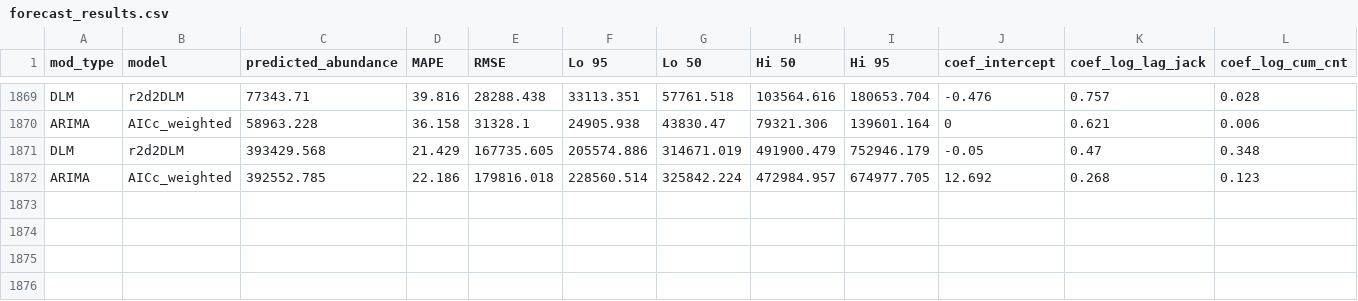
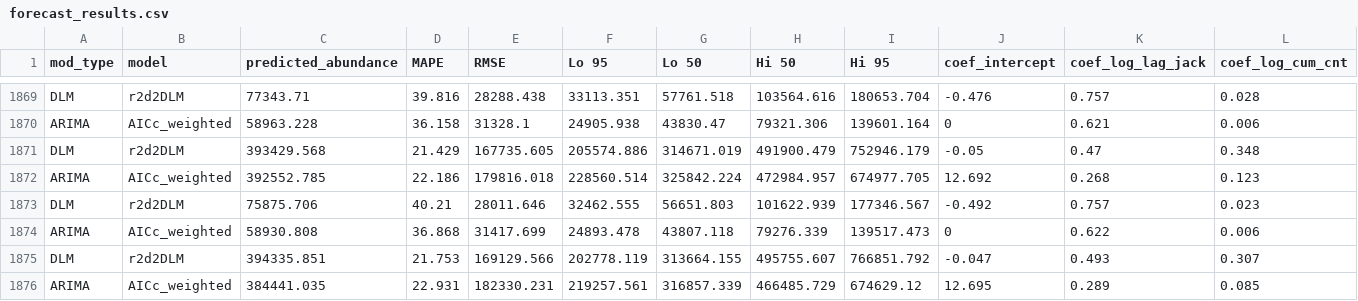
Before and after one commit to wdfw-fp/Inseasonfor, a CSV file: inst/data-cache/forecast_results.csv, drawn as a sheet; only a part is shown, gaps mark what is left out; rows hold the shown columns only; the diff names each change by its address in the sheet, - before the commit and + after, or states it on an @@ line.

Commit message:
Update CSV files

```diff
--- a/inst/data-cache/forecast_results.csv
+++ b/inst/data-cache/forecast_results.csv
+row 1873: DLM | r2d2DLM | 75875.706 | 40.21 | 28011.646 | 32462.555 | 56651.803 | 101622.939 | 177346.567 | -0.492 | 0.757 | 0.023
+row 1874: ARIMA | AICc_weighted | 58930.808 | 36.868 | 31417.699 | 24893.478 | 43807.118 | 79276.339 | 139517.473 | 0 | 0.622 | 0.006
+row 1875: DLM | r2d2DLM | 394335.851 | 21.753 | 169129.566 | 202778.119 | 313664.155 | 495755.607 | 766851.792 | -0.047 | 0.493 | 0.307
+row 1876: ARIMA | AICc_weighted | 384441.035 | 22.931 | 182330.231 | 219257.561 | 316857.339 | 466485.729 | 674629.12 | 12.695 | 0.289 | 0.085
```
